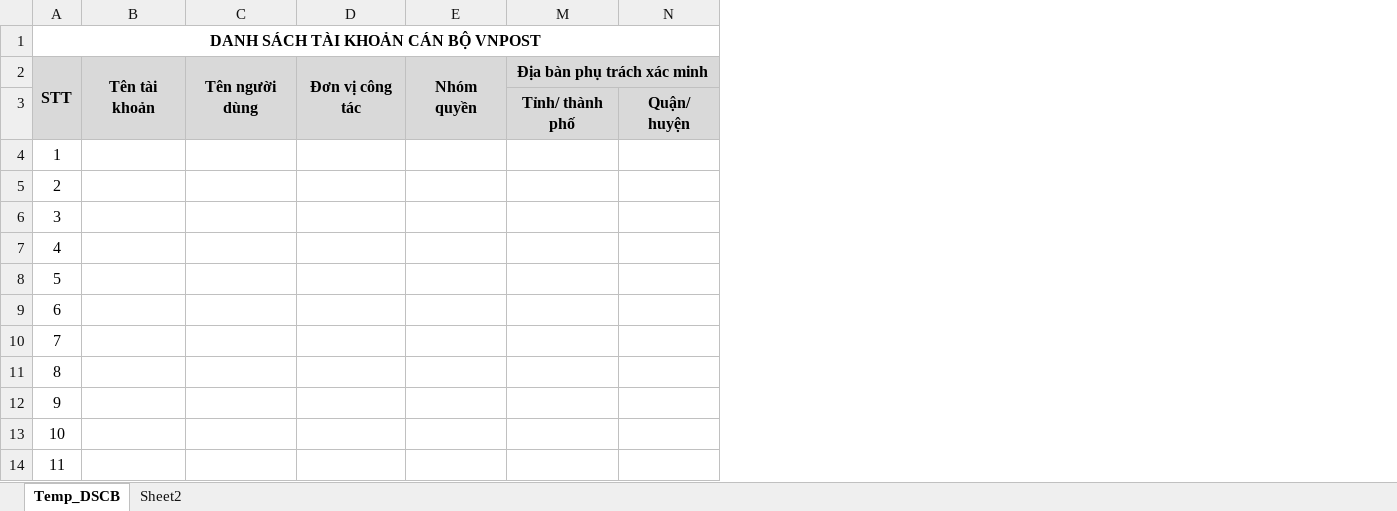
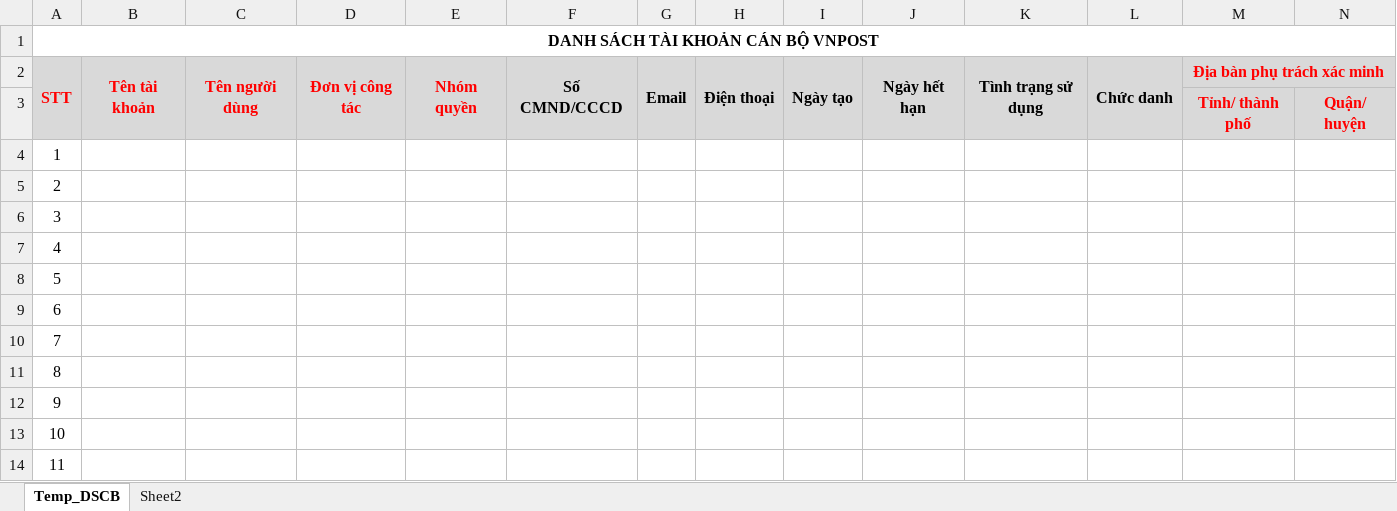
Before and after one commit to duyen-tt/VNPOST, an Excel workbook: Temp_import_cb_vnpost.xlsx, sheet Temp_DSCB, drawn as a sheet; only a part is shown; values as stored, in another font and other column widths than the file's, no borders; the diff covers the shown part only; the diff names each change by its address in the sheet, - before the commit and + after, or states it on an @@ line.

Commit message:
Update Temp_import_cb_vnpost.xlsx

```diff
--- a/Temp_import_cb_vnpost.xlsx (sheet Temp_DSCB)
+++ b/Temp_import_cb_vnpost.xlsx (sheet Temp_DSCB)
@@ column F unhidden, row 2: Số CMND/CCCD @@
@@ column G unhidden, row 2: Email @@
@@ column H unhidden, row 2: Điện thoại @@
@@ column I unhidden, row 2: Ngày tạo @@
@@ column J unhidden, row 2: Ngày hết hạn @@
@@ column K unhidden, row 2: Tình trạng sử dụng @@
@@ column L unhidden, row 2: Chức danh @@
-A2:E2 text colour: black
+A2:E2 text colour: #FF0000
-M2 text colour: black
+M2 text colour: #FF0000
-M3:N3 text colour: black
+M3:N3 text colour: #FF0000
```
Also changed, not shown: cell formats elsewhere in this sheet.
